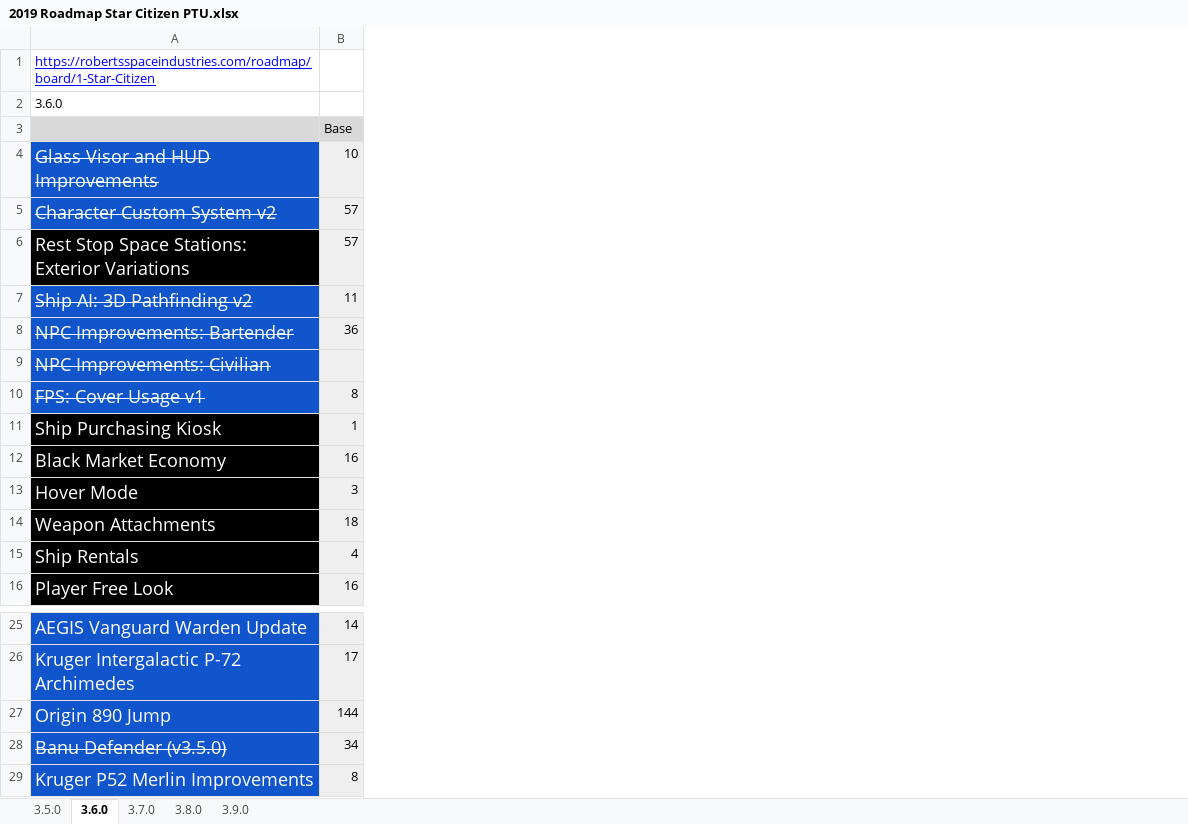
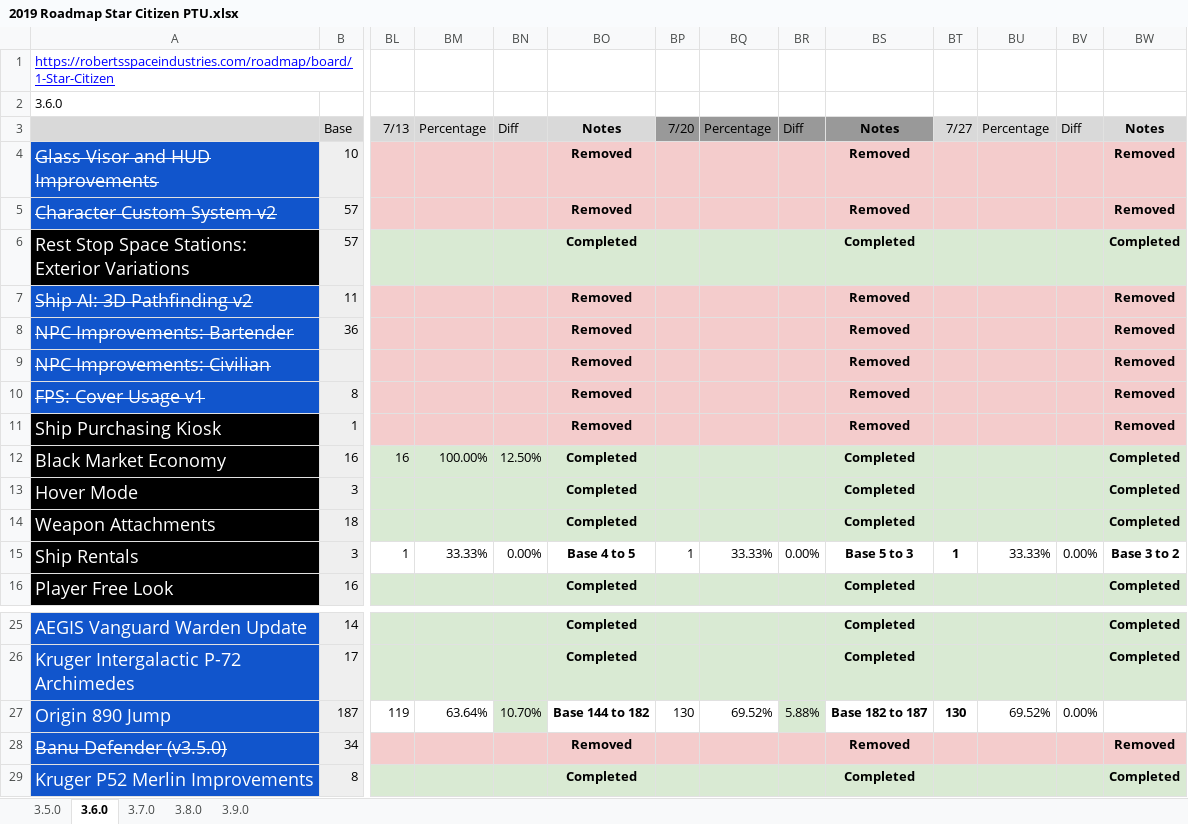
Before and after one commit to 308tube/Star.Citizen.Roadmap, an Excel workbook: 2019/2019 Roadmap Star Citizen PTU.xlsx, sheet 3.6.0, drawn as a sheet; only a part is shown, gaps mark what is left out; values as stored, in another font and other column widths than the file's, no borders; charts and pictures not drawn; the diff covers the shown part only; the diff names each change by its address in the sheet, - before the commit and + after, or states it on an @@ line.

```diff
--- a/2019/2019 Roadmap Star Citizen PTU.xlsx (sheet 3.6.0)
+++ b/2019/2019 Roadmap Star Citizen PTU.xlsx (sheet 3.6.0)
+column BL, rows 3-15: 7/13 |  |  |  |  |  |  |  |  | 16 |  |  | 1; row 27: 119
+column BM, rows 3-15: Percentage |  |  |  |  |  |  |  |  | 100.00% |  |  | 33.33%; row 27: 63.64%
+column BN, rows 3-15: Diff |  |  |  |  |  |  |  |  | 12.50% |  |  | 0.00%; row 27: 10.70%
+column BO, rows 3-16: Notes | Removed | Removed | Completed | Removed | Removed | Removed | Removed | Removed | Completed | Completed | Completed | Base 4 to 5 | Completed; rows 25-29: Completed | Completed | Base 144 to 182 | Removed | Completed
+column BP, rows 3-15: 7/20 |  |  |  |  |  |  |  |  |  |  |  | 1; row 27: 130
+column BQ, rows 3-15: Percentage |  |  |  |  |  |  |  |  |  |  |  | 33.33%; row 27: 69.52%
+column BR, rows 3-15: Diff |  |  |  |  |  |  |  |  |  |  |  | 0.00%; row 27: 5.88%
+column BS, rows 3-16: Notes | Removed | Removed | Completed | Removed | Removed | Removed | Removed | Removed | Completed | Completed | Completed | Base 5 to 3 | Completed; rows 25-29: Completed | Completed | Base 182 to 187 | Removed | Completed
+column BT, rows 3-15: 7/27 |  |  |  |  |  |  |  |  |  |  |  | 1; row 27: 130
+column BU, rows 3-15: Percentage |  |  |  |  |  |  |  |  |  |  |  | 33.33%; row 27: 69.52%
+column BV, rows 3-15: Diff |  |  |  |  |  |  |  |  |  |  |  | 0.00%; row 27: 0.00%
+column BW, rows 3-16: Notes | Removed | Removed | Completed | Removed | Removed | Removed | Removed | Removed | Completed | Completed | Completed | Base 3 to 2 | Completed; rows 25-29: Completed | Completed |  | Removed | Completed
-B15: 4
+B15: 3
-B27: 144
+B27: 187
```
Also changed, not shown: 42 edited cells elsewhere in this sheet, sheet 3.7.0, sheet 3.9.0, sheet 3.8.0, 2019/2019 Roadmap SQ42.xlsx, 1 other file.
